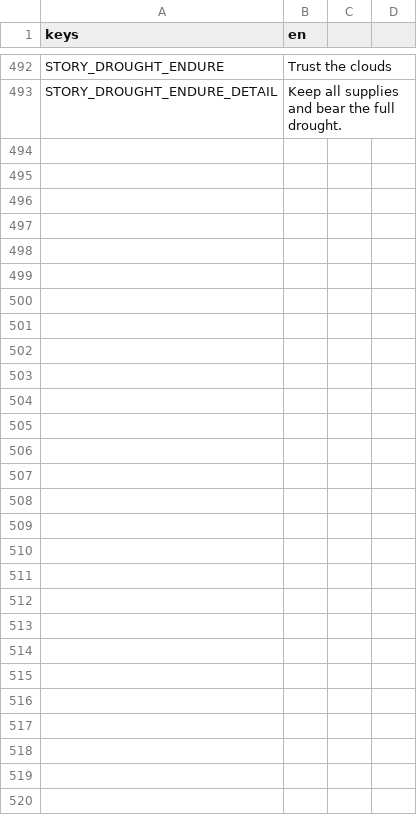
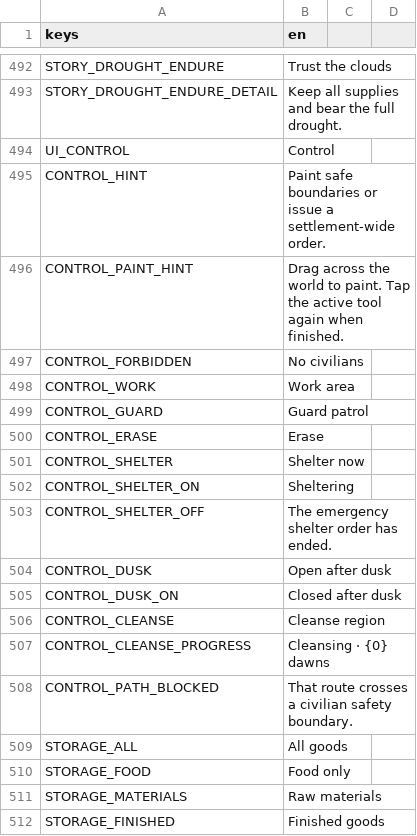
Before and after one commit to CadeL4D/Embergard--Nightkeep, a CSV file: content/locale/embergard.csv, drawn as a sheet; only a part is shown, gaps mark what is left out; the diff covers the shown part only.

```diff
--- a/content/locale/embergard.csv
+++ b/content/locale/embergard.csv
@@ -499 +499,20 @@ STORY_DROUGHT_ENDURE,Trust the clouds
 STORY_DROUGHT_ENDURE_DETAIL,Keep all supplies and bear the full drought.
+UI_CONTROL,Control
+CONTROL_HINT,Paint safe boundaries or issue a settlement-wide order.
+CONTROL_PAINT_HINT,Drag across the world to paint. Tap the active tool again when finished.
+CONTROL_FORBIDDEN,No civilians
+CONTROL_WORK,Work area
+CONTROL_GUARD,Guard patrol
+CONTROL_ERASE,Erase
+CONTROL_SHELTER,Shelter now
+CONTROL_SHELTER_ON,Sheltering
+CONTROL_SHELTER_OFF,The emergency shelter order has ended.
+CONTROL_DUSK,Open after dusk
+CONTROL_DUSK_ON,Closed after dusk
+CONTROL_CLEANSE,Cleanse region
+CONTROL_CLEANSE_PROGRESS,Cleansing · {0} dawns
+CONTROL_PATH_BLOCKED,That route crosses a civilian safety boundary.
+STORAGE_ALL,All goods
+STORAGE_FOOD,Food only
+STORAGE_MATERIALS,Raw materials
+STORAGE_FINISHED,Finished goods
```
Also changed, not shown: 33 added rows elsewhere in this file, 50 other files.
